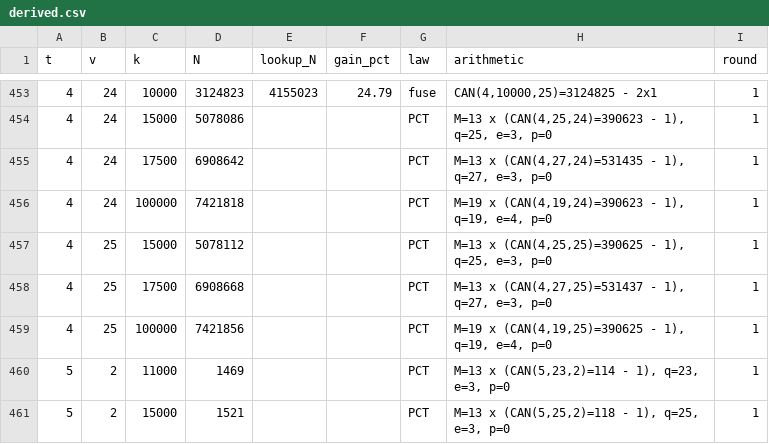
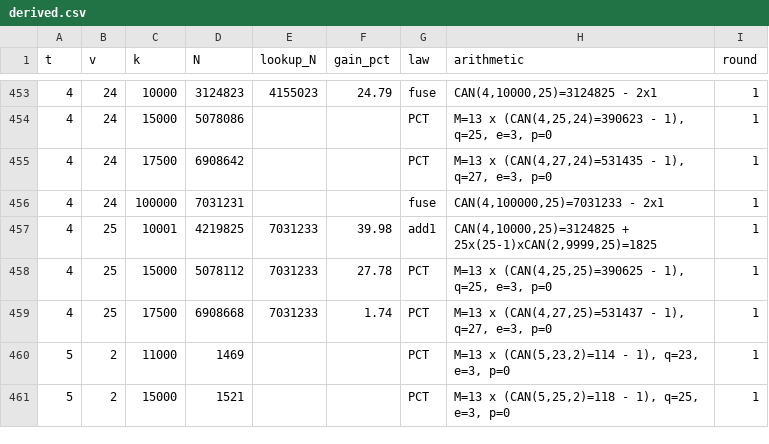
Before and after one commit to chrispbsmolen/ca-tools, a CSV file: table/derived.csv, drawn as a sheet; only a part is shown, gaps mark what is left out.

```diff
--- a/table/derived.csv
+++ b/table/derived.csv
@@ -455,6 +455,6 @@ t,v,k,N,lookup_N,gain_pct,law,arithmetic,round
 4,24,17500,6908642,,,PCT,"M=13 x (CAN(4,27,24)=531435 - 1), q=27, e=3, p=0",1
-4,24,100000,7421818,,,PCT,"M=19 x (CAN(4,19,24)=390623 - 1), q=19, e=4, p=0",1
-4,25,15000,5078112,,,PCT,"M=13 x (CAN(4,25,25)=390625 - 1), q=25, e=3, p=0",1
-4,25,17500,6908668,,,PCT,"M=13 x (CAN(4,27,25)=531437 - 1), q=27, e=3, p=0",1
-4,25,100000,7421856,,,PCT,"M=19 x (CAN(4,19,25)=390625 - 1), q=19, e=4, p=0",1
+4,24,100000,7031231,,,fuse,"CAN(4,100000,25)=7031233 - 2x1",1
+4,25,10001,4219825,7031233,39.98,add1,"CAN(4,10000,25)=3124825 + 25x(25-1)xCAN(2,9999,25)=1825",1
+4,25,15000,5078112,7031233,27.78,PCT,"M=13 x (CAN(4,25,25)=390625 - 1), q=25, e=3, p=0",1
+4,25,17500,6908668,7031233,1.74,PCT,"M=13 x (CAN(4,27,25)=531437 - 1), q=27, e=3, p=0",1
 5,2,11000,1469,,,PCT,"M=13 x (CAN(5,23,2)=114 - 1), q=23, e=3, p=0",1
```
Also changed, not shown: 9 other files.
